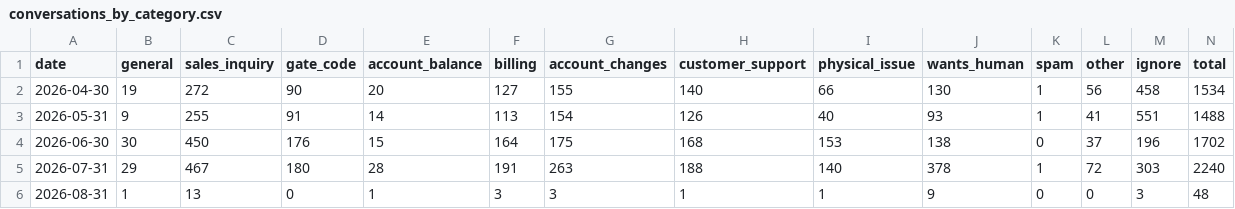
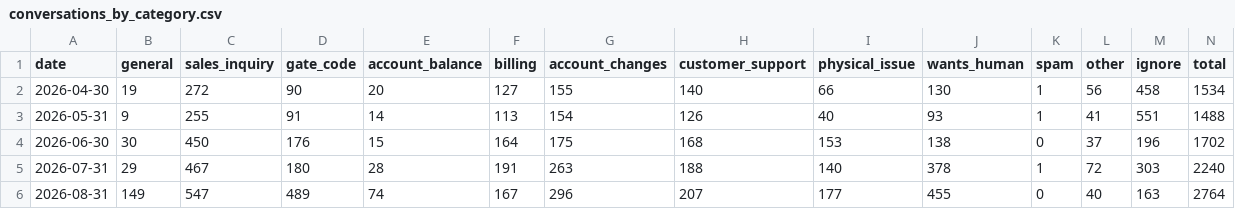
Before and after one commit to scalato/1box-dashboard, a CSV file: data/sp/conversations_by_category.csv, drawn as a sheet.

```diff
--- a/data/sp/conversations_by_category.csv
+++ b/data/sp/conversations_by_category.csv
@@ -5,2 +5,2 @@ date,general,sales_inquiry,gate_code,account_balance,billing,account_changes,cus
 2026-07-31,29,467,180,28,191,263,188,140,378,1,72,303,2240
-2026-08-31,1,13,0,1,3,3,1,1,9,0,0,3,48
+2026-08-31,149,547,489,74,167,296,207,177,455,0,40,163,2764
```
Also changed, not shown: data/sp/conversations_by_location.csv, data/sp/escalations_by_category.csv, 1 other file.
